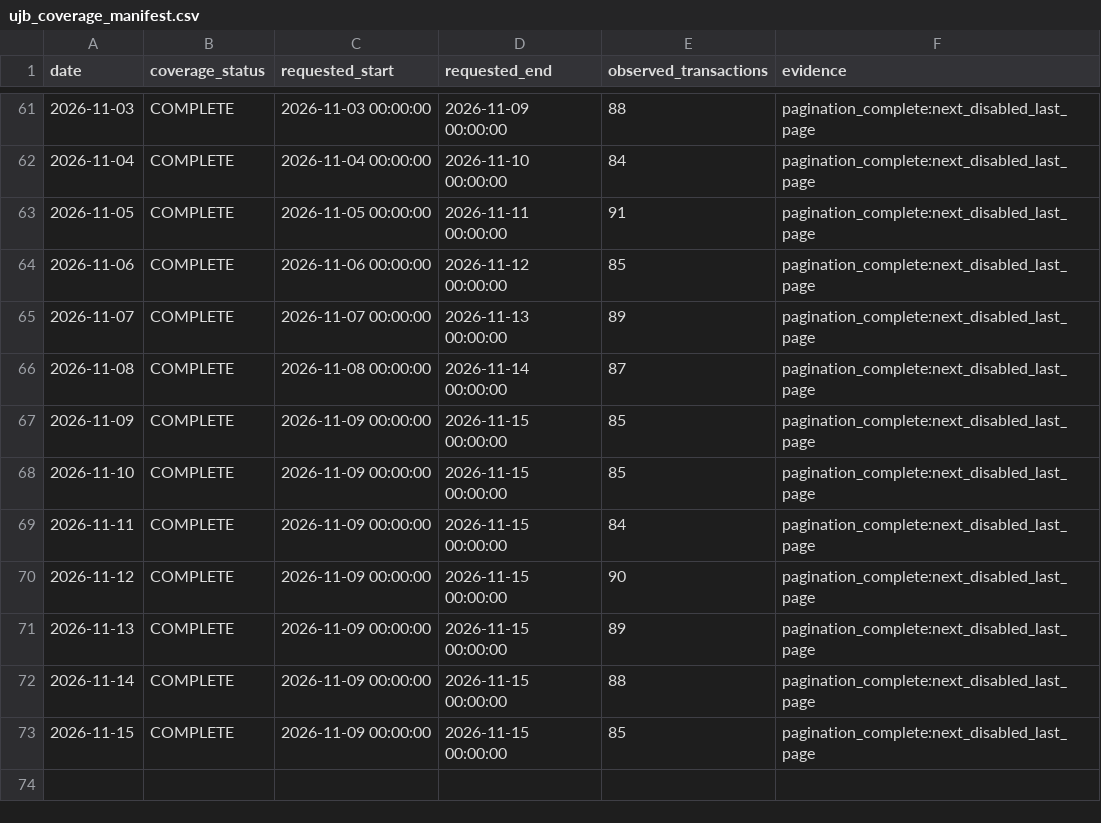
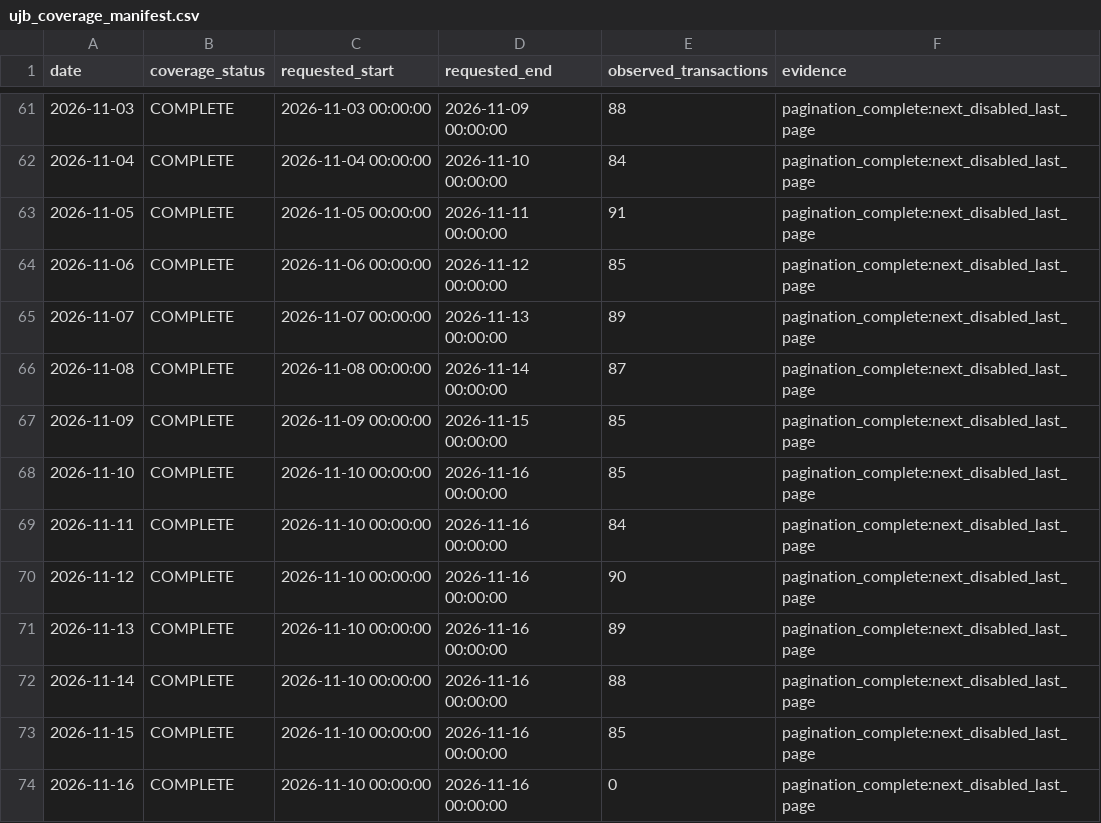
Before and after one commit to peachpin/fueldashboard, a CSV file: data/raw/ujb_coverage_manifest.csv, drawn as a sheet; only a part is shown, gaps mark what is left out.

```diff
--- a/data/raw/ujb_coverage_manifest.csv
+++ b/data/raw/ujb_coverage_manifest.csv
@@ -67,7 +67,8 @@ date,coverage_status,requested_start,requested_end,observed_transactions,evidenc
 2026-11-09,COMPLETE,2026-11-09 00:00:00,2026-11-15 00:00:00,85,pagination_complete:next_disabled_last_page
-2026-11-10,COMPLETE,2026-11-09 00:00:00,2026-11-15 00:00:00,85,pagination_complete:next_disabled_last_page
-2026-11-11,COMPLETE,2026-11-09 00:00:00,2026-11-15 00:00:00,84,pagination_complete:next_disabled_last_page
-2026-11-12,COMPLETE,2026-11-09 00:00:00,2026-11-15 00:00:00,90,pagination_complete:next_disabled_last_page
-2026-11-13,COMPLETE,2026-11-09 00:00:00,2026-11-15 00:00:00,89,pagination_complete:next_disabled_last_page
-2026-11-14,COMPLETE,2026-11-09 00:00:00,2026-11-15 00:00:00,88,pagination_complete:next_disabled_last_page
-2026-11-15,COMPLETE,2026-11-09 00:00:00,2026-11-15 00:00:00,85,pagination_complete:next_disabled_last_page
+2026-11-10,COMPLETE,2026-11-10 00:00:00,2026-11-16 00:00:00,85,pagination_complete:next_disabled_last_page
+2026-11-11,COMPLETE,2026-11-10 00:00:00,2026-11-16 00:00:00,84,pagination_complete:next_disabled_last_page
+2026-11-12,COMPLETE,2026-11-10 00:00:00,2026-11-16 00:00:00,90,pagination_complete:next_disabled_last_page
+2026-11-13,COMPLETE,2026-11-10 00:00:00,2026-11-16 00:00:00,89,pagination_complete:next_disabled_last_page
+2026-11-14,COMPLETE,2026-11-10 00:00:00,2026-11-16 00:00:00,88,pagination_complete:next_disabled_last_page
+2026-11-15,COMPLETE,2026-11-10 00:00:00,2026-11-16 00:00:00,85,pagination_complete:next_disabled_last_page
+2026-11-16,COMPLETE,2026-11-10 00:00:00,2026-11-16 00:00:00,0,pagination_complete:next_disabled_last_page
```
Also changed, not shown: data/raw/ujb_history.csv, 2 other files.
